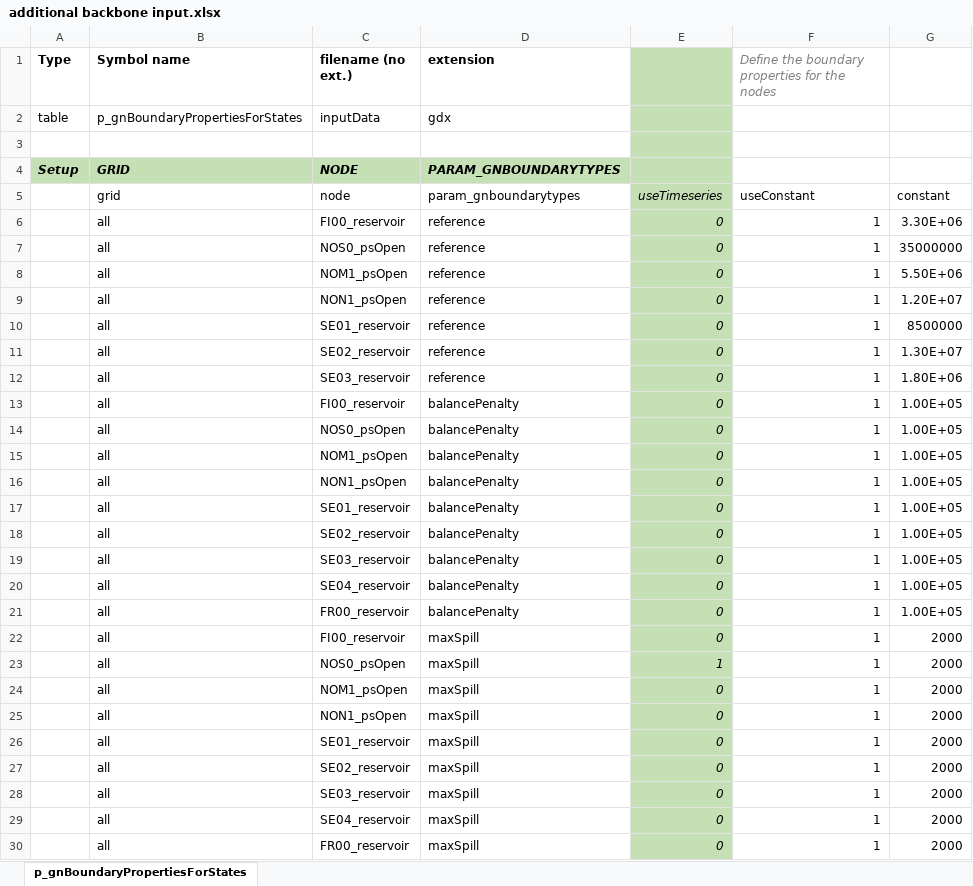
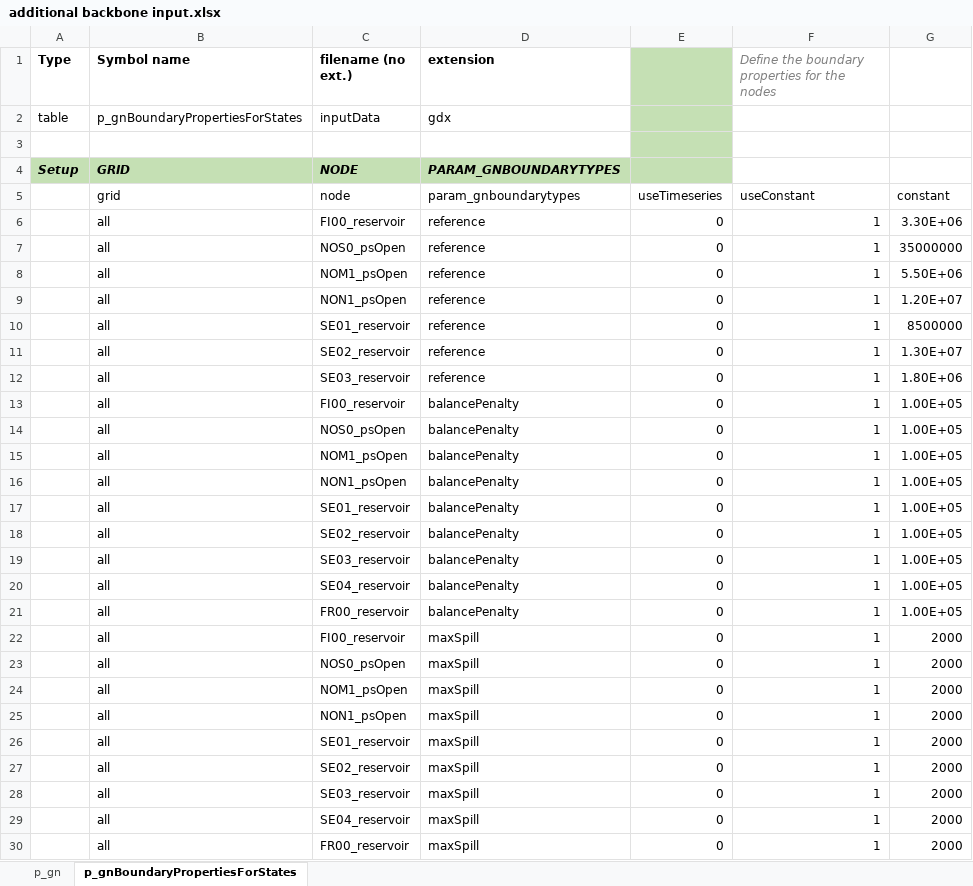
Before and after one commit to vttresearch/north_european_model, an Excel workbook: manual_additions/additional backbone input.xlsx, sheet p_gnBoundaryPropertiesForStates, drawn as a sheet; values as stored, in another font and other column widths than the file's, no borders; the diff names each change by its address in the sheet, - before the commit and + after, or states it on an @@ line.

```diff
--- a/manual_additions/additional backbone input.xlsx (sheet p_gnBoundaryPropertiesForStates)
+++ b/manual_additions/additional backbone input.xlsx (sheet p_gnBoundaryPropertiesForStates)
+sheet tab: p_gn
@@ E5:E30 fill: #C5E0B4 → none, italic: on → off @@
-E23: 1
+E23: 0
```
Also changed, not shown: 3 other files.
